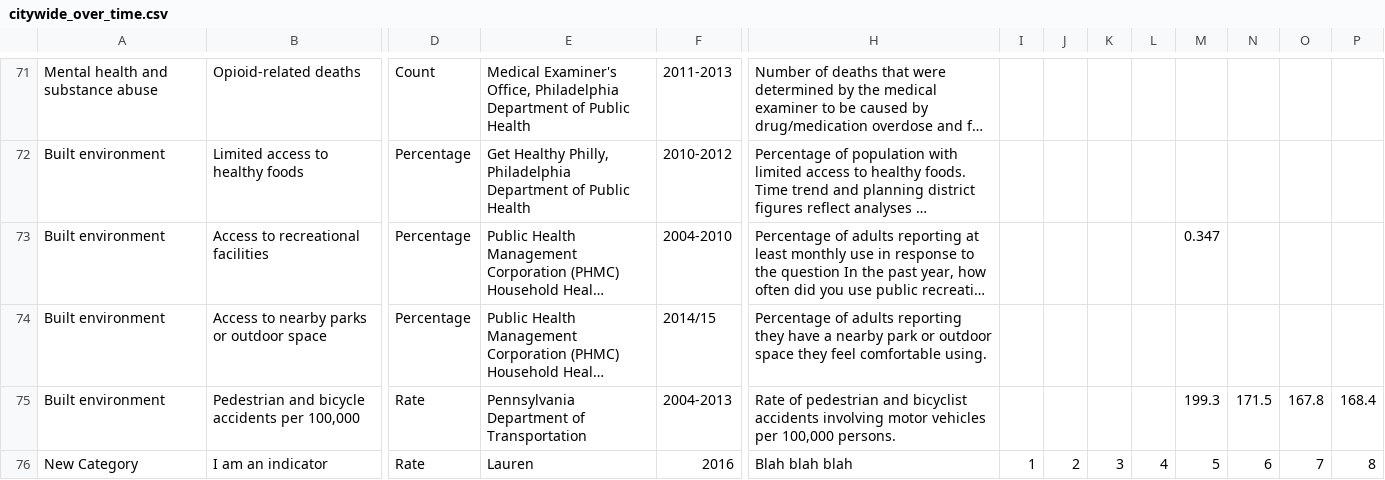
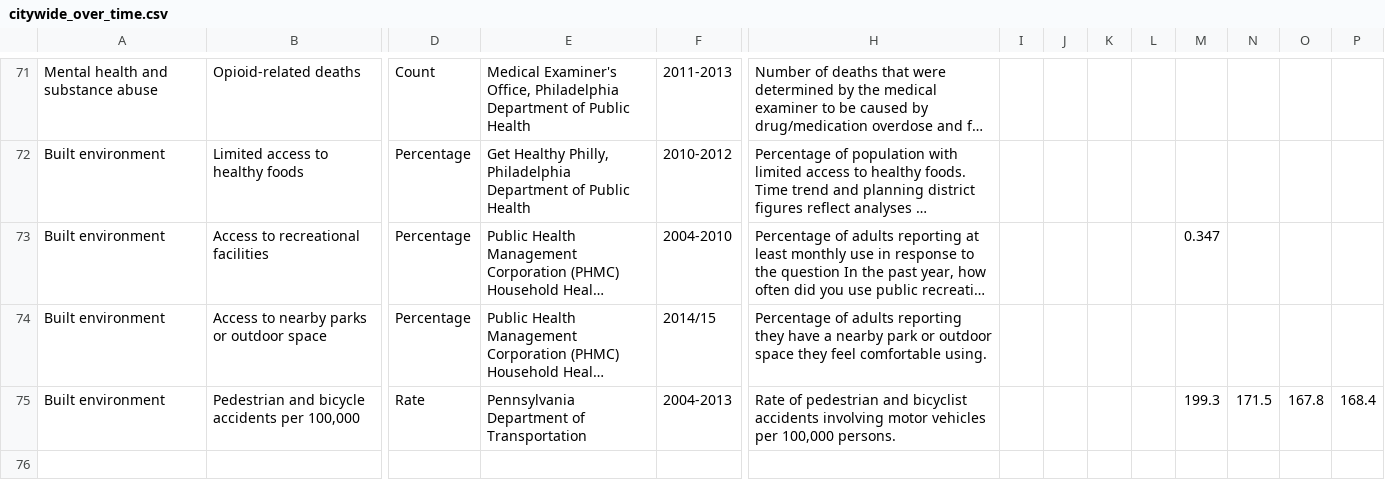
Before and after one commit to timwis/sheetstat, a CSV file: _data/citywide_over_time.csv, drawn as a sheet; only a part is shown, gaps mark what is left out; long unchanged cells end in …; rows hold the shown columns only; the diff names each change by its address in the sheet, - before the commit and + after, or states it on an @@ line.

Commit message:
Removed "New Category" example row

```diff
--- a/_data/citywide_over_time.csv
+++ b/_data/citywide_over_time.csv
-row 76: New Category | I am an indicator | Rate | Lauren | 2016 | Blah blah blah | 1 | 2 | 3 | 4 | 5 | 6 | 7 | 8
```
